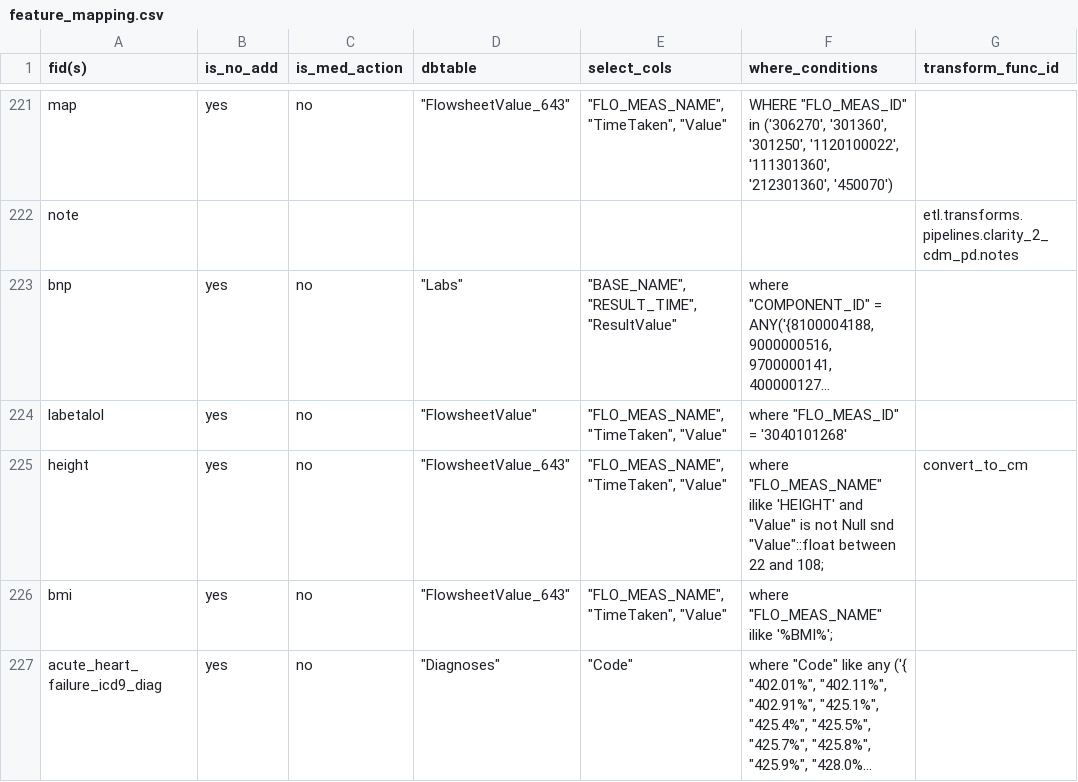
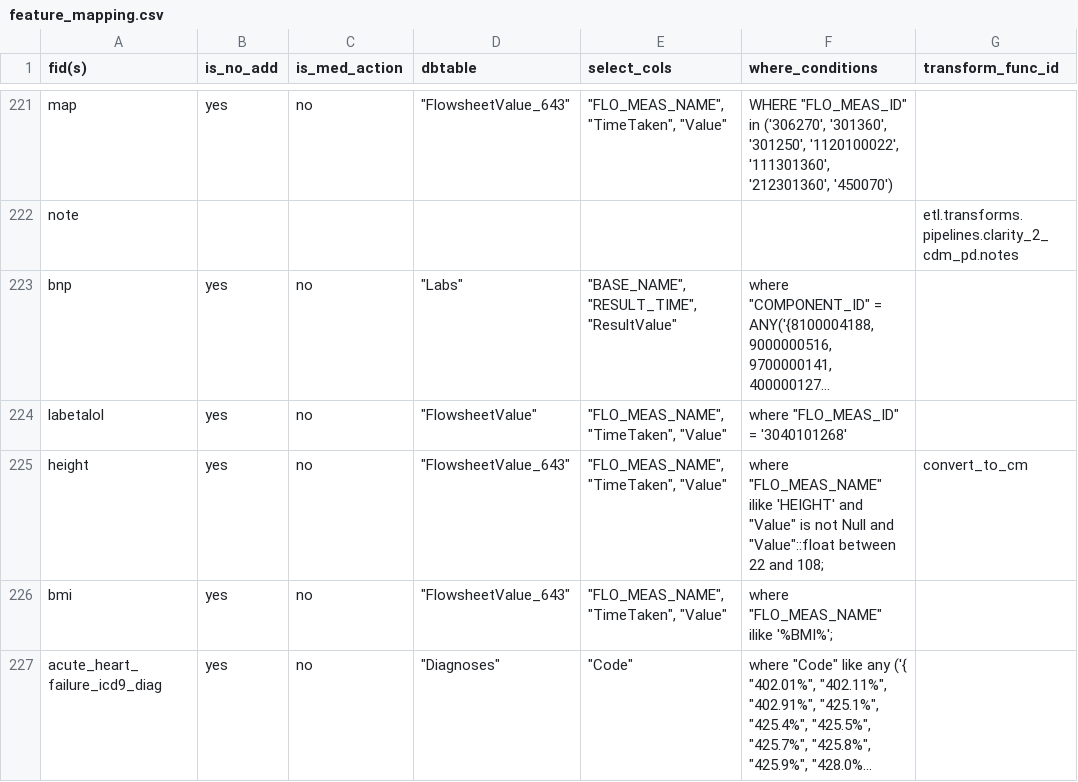
Before and after one commit to cloud-cds/cds-stack, a CSV file: etl/clarity2dw/conf/feature_mapping.csv, drawn as a sheet; only a part is shown, gaps mark what is left out; long unchanged cells end in …; the diff names each change by its address in the sheet, - before the commit and + after, or states it on an @@ line.

Commit message:
fixed bug in height feature

```diff
--- a/etl/clarity2dw/conf/feature_mapping.csv
+++ b/etl/clarity2dw/conf/feature_mapping.csv
-F225 (where_conditions): …not Null snd "Value"::float between…
+F225 (where_conditions): …not Null and "Value"::float between…
```
